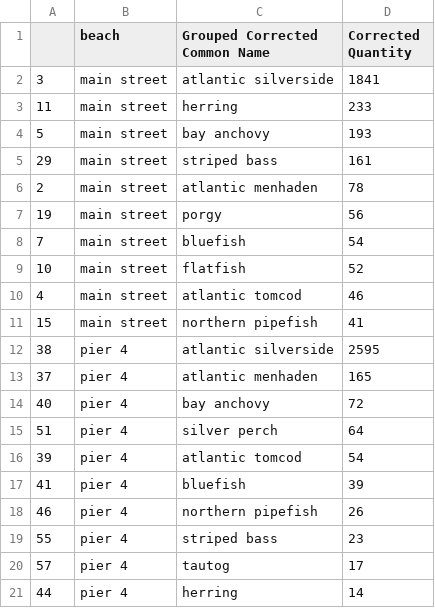
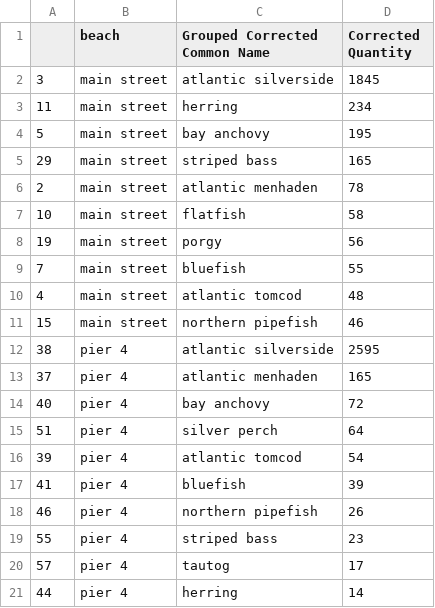
Before and after one commit to Shadhopson/Seining_Analysis, a CSV file: Untitled Folder 1/Top10PerBeach.csv, drawn as a sheet.

```diff
--- a/Untitled Folder 1/Top10PerBeach.csv
+++ b/Untitled Folder 1/Top10PerBeach.csv
@@ -1,12 +1,12 @@
 ,beach,Grouped Corrected Common Name,Corrected Quantity
-3,main street,atlantic silverside,1841
-11,main street,herring,233
-5,main street,bay anchovy,193
-29,main street,striped bass,161
+3,main street,atlantic silverside,1845
+11,main street,herring,234
+5,main street,bay anchovy,195
+29,main street,striped bass,165
 2,main street,atlantic menhaden,78
+10,main street,flatfish,58
 19,main street,porgy,56
-7,main street,bluefish,54
-10,main street,flatfish,52
-4,main street,atlantic tomcod,46
-15,main street,northern pipefish,41
+7,main street,bluefish,55
+4,main street,atlantic tomcod,48
+15,main street,northern pipefish,46
 38,pier 4,atlantic silverside,2595
```
Also changed, not shown: Created CSVs/Cleaned_For_Analysis_All_Data.csv, Created CSVs/all_seins_all_data_standard_dates.csv, 8 other files.
